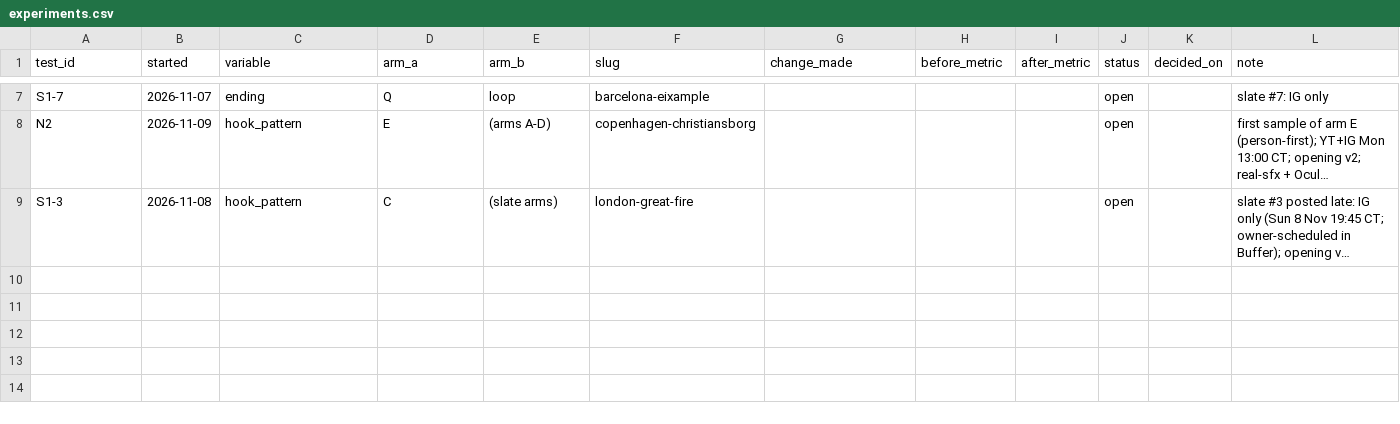
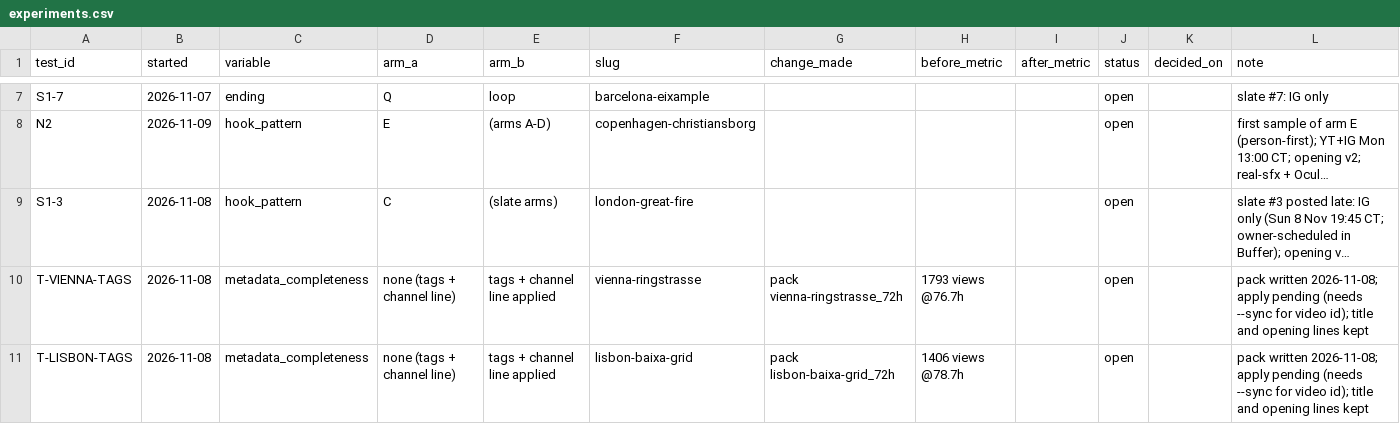
Before and after one commit to theshapeofthen/shapeofthen-media, a CSV file: analytics/experiments.csv, drawn as a sheet; only a part is shown, gaps mark what is left out; long unchanged cells end in …; rows hold the shown columns only; the diff names each change by its address in the sheet, - before the commit and + after, or states it on an @@ line.

```diff
--- a/analytics/experiments.csv
+++ b/analytics/experiments.csv
+row 10: T-VIENNA-TAGS | 2026-11-08 | metadata_completeness | none (tags + channel line) | tags + channel line applied | vienna-ringstrasse | pack vienna-ringstrasse_72h | 1793 views @76.7h |  | open |  | pack written 2026-11-08; apply pending (needs --sync for video id); title and opening lines kept
+row 11: T-LISBON-TAGS | 2026-11-08 | metadata_completeness | none (tags + channel line) | tags + channel line applied | lisbon-baixa-grid | pack lisbon-baixa-grid_72h | 1406 views @78.7h |  | open |  | pack written 2026-11-08; apply pending (needs --sync for video id); title and opening lines kept
```
